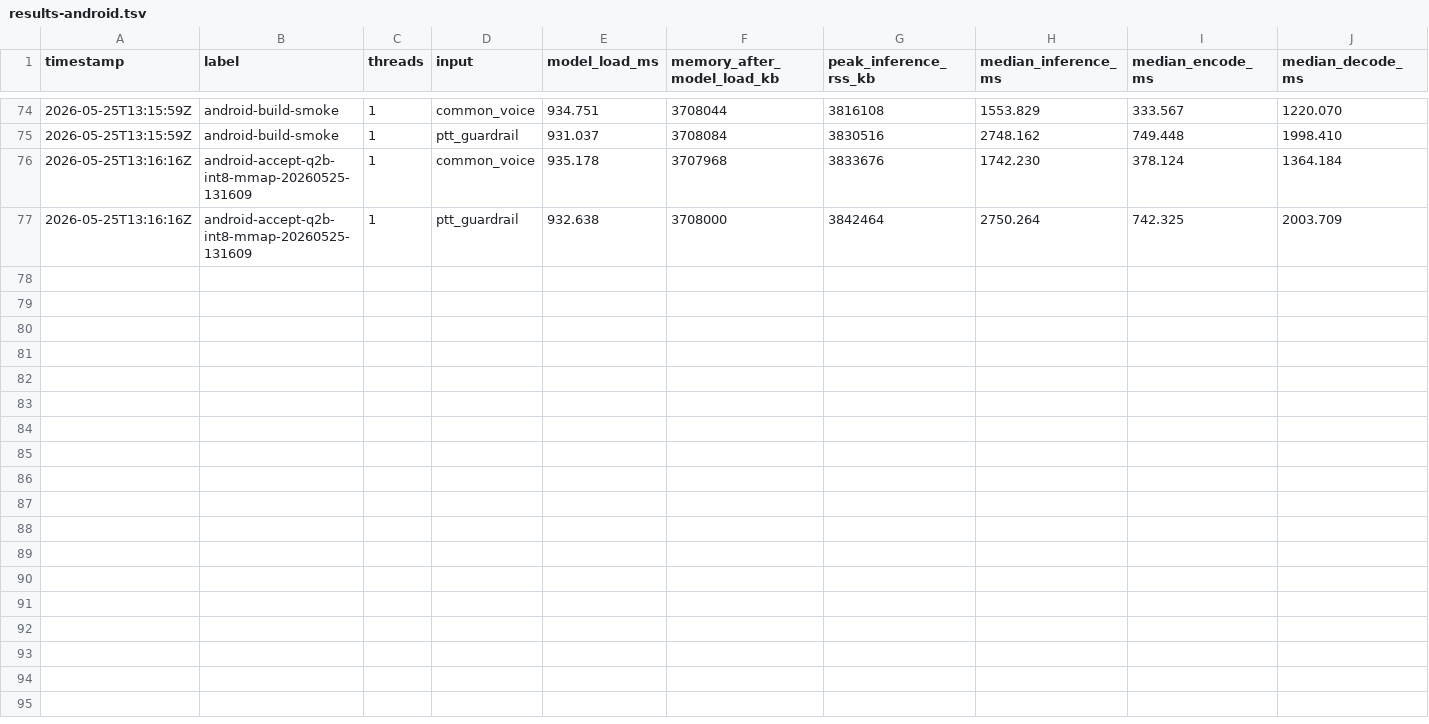
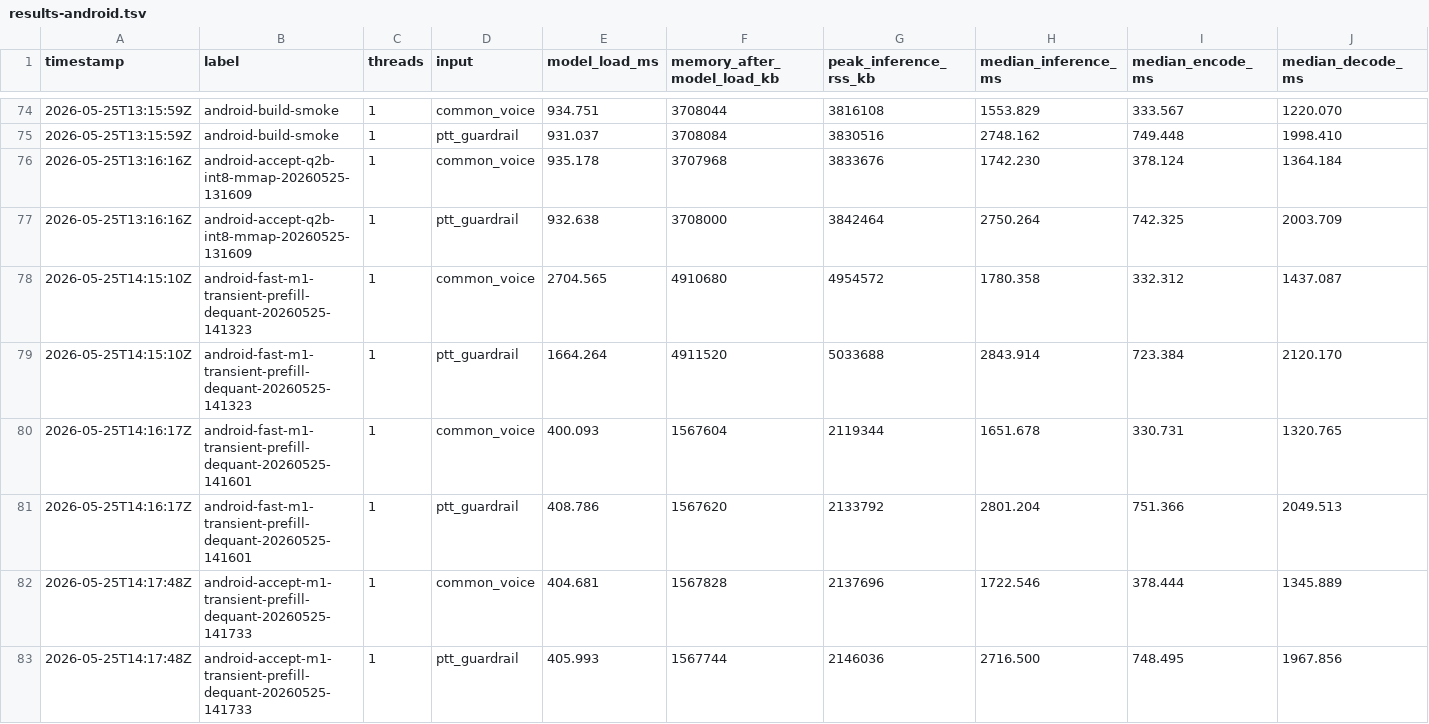
Before and after one commit to ming030890/QwenASR, a TSV file: results-android.tsv, drawn as a sheet; only a part is shown, gaps mark what is left out; rows hold the shown columns only; the diff names each change by its address in the sheet, - before the commit and + after, or states it on an @@ line.

Commit message:
Accept M1 transient decoder prefill dequant

```diff
--- a/results-android.tsv
+++ b/results-android.tsv
+row 78: 2026-05-25T14:15:10Z | android-fast-m1-transient-prefill-dequant-20260525-141323 | 1 | common_voice | 2704.565 | 4910680 | 4954572 | 1780.358 | 332.312 | 1437.087
+row 79: 2026-05-25T14:15:10Z | android-fast-m1-transient-prefill-dequant-20260525-141323 | 1 | ptt_guardrail | 1664.264 | 4911520 | 5033688 | 2843.914 | 723.384 | 2120.170
+row 80: 2026-05-25T14:16:17Z | android-fast-m1-transient-prefill-dequant-20260525-141601 | 1 | common_voice | 400.093 | 1567604 | 2119344 | 1651.678 | 330.731 | 1320.765
+row 81: 2026-05-25T14:16:17Z | android-fast-m1-transient-prefill-dequant-20260525-141601 | 1 | ptt_guardrail | 408.786 | 1567620 | 2133792 | 2801.204 | 751.366 | 2049.513
+row 82: 2026-05-25T14:17:48Z | android-accept-m1-transient-prefill-dequant-20260525-141733 | 1 | common_voice | 404.681 | 1567828 | 2137696 | 1722.546 | 378.444 | 1345.889
+row 83: 2026-05-25T14:17:48Z | android-accept-m1-transient-prefill-dequant-20260525-141733 | 1 | ptt_guardrail | 405.993 | 1567744 | 2146036 | 2716.500 | 748.495 | 1967.856
```
Also changed, not shown: 10 other files.
